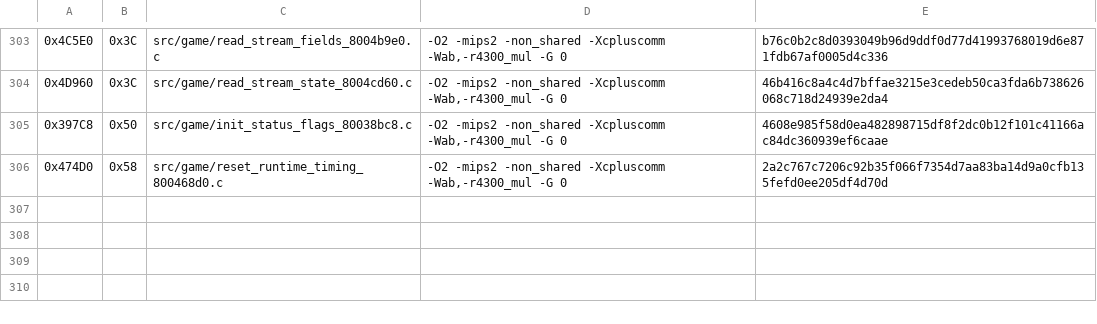
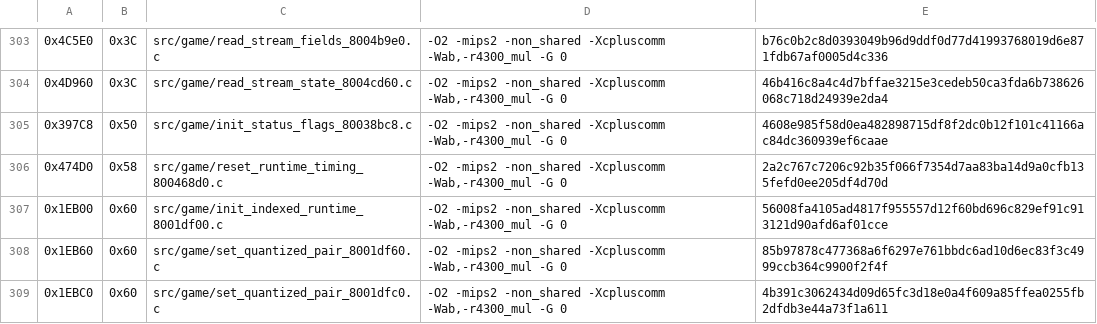
Before and after one commit to TheGh0stShip/Nagano-Winter-Olympics-98-N64, a TSV file: config/us/matching_ido_units.tsv, drawn as a sheet; only a part is shown, gaps mark what is left out.

Commit message:
Match indexed runtime transforms

```diff
--- a/config/us/matching_ido_units.tsv
+++ b/config/us/matching_ido_units.tsv
@@ -306 +306,4 @@
 0x474D0	0x58	src/game/reset_runtime_timing_800468d0.c	-O2 -mips2 -non_shared -Xcpluscomm -Wab,-r4300_mul -G 0	2a2c767c7206c92b35f066f7354d7aa83ba14d9a0cfb135fefd0ee205df4d70d
+0x1EB00	0x60	src/game/init_indexed_runtime_8001df00.c	-O2 -mips2 -non_shared -Xcpluscomm -Wab,-r4300_mul -G 0	56008fa4105ad4817f955557d12f60bd696c829ef91c913121d90afd6af01cce
+0x1EB60	0x60	src/game/set_quantized_pair_8001df60.c	-O2 -mips2 -non_shared -Xcpluscomm -Wab,-r4300_mul -G 0	85b97878c477368a6f6297e761bbdc6ad10d6ec83f3c4999ccb364c9900f2f4f
+0x1EBC0	0x60	src/game/set_quantized_pair_8001dfc0.c	-O2 -mips2 -non_shared -Xcpluscomm -Wab,-r4300_mul -G 0	4b391c3062434d09d65fc3d18e0a4f609a85ffea0255fb2dfdb3e44a73f1a611
```
Also changed, not shown: 7 other files.
